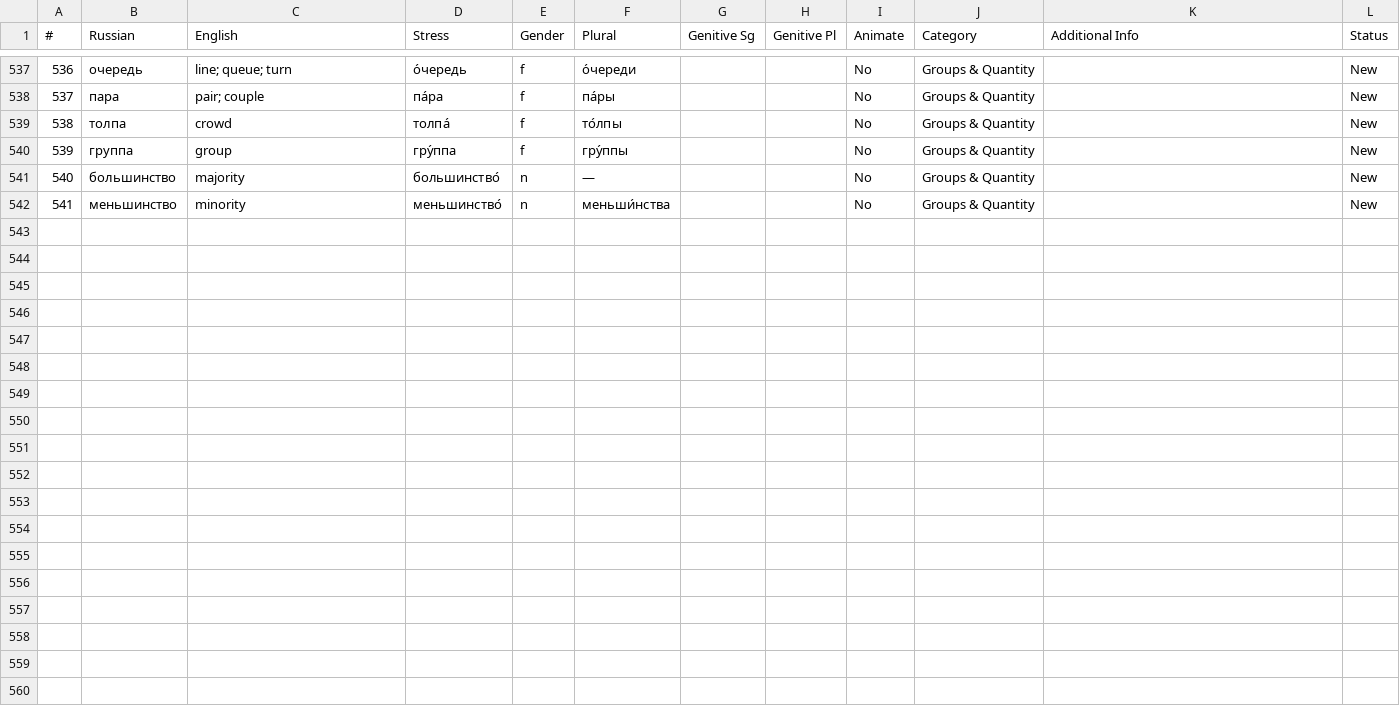
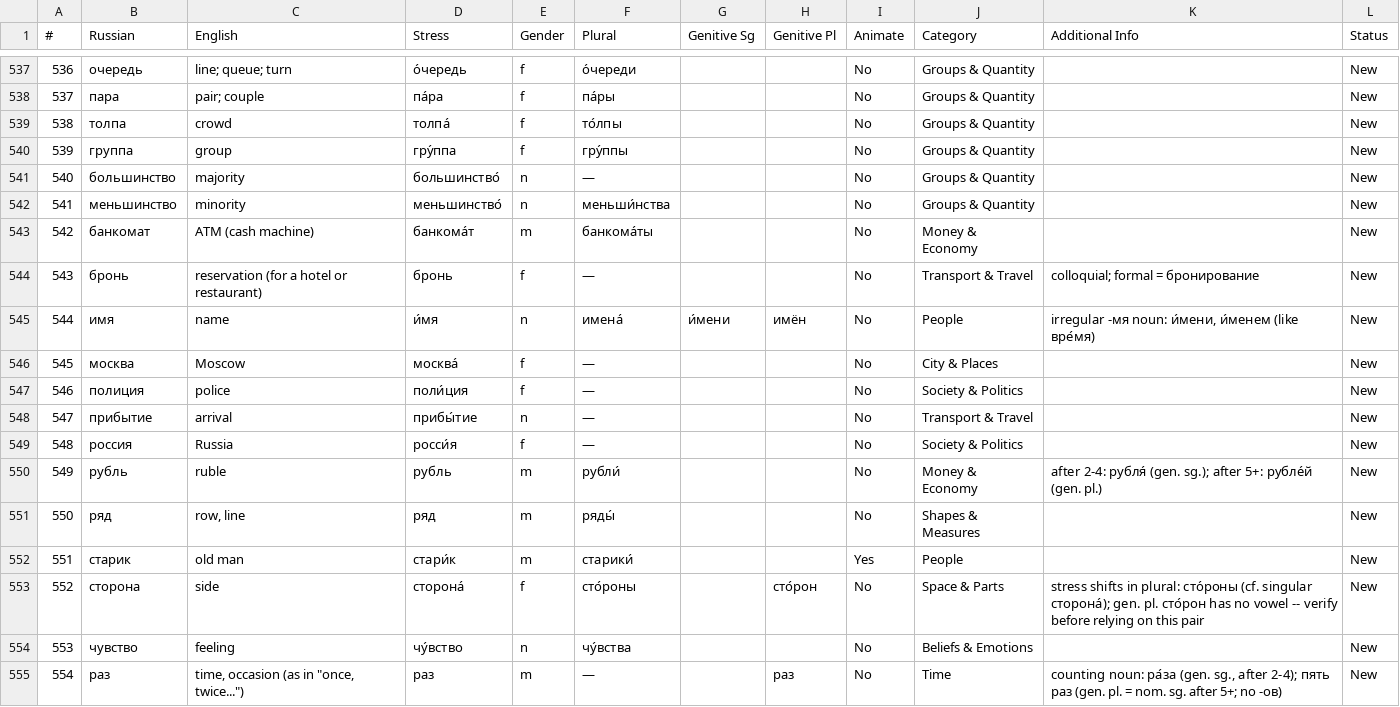
Before and after one commit to icarus612/daedalus-mono, a TSV file: libs/python/anki-tools/anki_tools/data/russian-vocabulary/nouns.tsv, drawn as a sheet; only a part is shown, gaps mark what is left out; the diff names each change by its address in the sheet, - before the commit and + after, or states it on an @@ line.

Commit message:
feat(anki-tools): add the 139 missing base words, plus Pronouns and Numerals
Merging the old decks 5 and 6 into Russian Phrases deleted 366 single-word
notes. An audit against the pre-deletion backup found 252 of the 344
distinct words were already covered by the Words decks, but 87 base words
were not: the source workbook contained no pronouns, numerals or
greetings.

Adds those as base words, with two new subdecks (e. Pronouns, f. Numerals)
and their own note types reusing the shared header, addTitle and audio
machinery. Numerals mirror the Japanese top-1000 deck's coverage and
foreground case governance, the fact that actually makes them hard.
Moves тысяча from Nouns to Numerals. Extends mutable_words_audio, which
hardcoded only the original four sheets.

```diff
--- a/libs/python/anki-tools/anki_tools/data/russian-vocabulary/nouns.tsv
+++ b/libs/python/anki-tools/anki_tools/data/russian-vocabulary/nouns.tsv
+row 543: 542 | банкомат | ATM (cash machine) | банкома́т | m | банкома́ты |  |  | No | Money & Economy |  | New
+row 544: 543 | бронь | reservation (for a hotel or restaurant) | бронь | f | — |  |  | No | Transport & Travel | colloquial; formal = бронирование | New
+row 545: 544 | имя | name | и́мя | n | имена́ | и́мени | имён | No | People | irregular -мя noun: и́мени, и́менем (like вре́мя) | New
+row 546: 545 | москва | Moscow | москва́ | f | — |  |  | No | City & Places |  | New
+row 547: 546 | полиция | police | поли́ция | f | — |  |  | No | Society & Politics |  | New
+row 548: 547 | прибытие | arrival | прибы́тие | n | — |  |  | No | Transport & Travel |  | New
+row 549: 548 | россия | Russia | росси́я | f | — |  |  | No | Society & Politics |  | New
+row 550: 549 | рубль | ruble | рубль | m | рубли́ |  |  | No | Money & Economy | after 2-4: рубля́ (gen. sg.); after 5+: рубле́й (gen. pl.) | New
+row 551: 550 | ряд | row, line | ряд | m | ряды́ |  |  | No | Shapes & Measures |  | New
+row 552: 551 | старик | old man | стари́к | m | старики́ |  |  | Yes | People |  | New
+row 553: 552 | сторона | side | сторона́ | f | сто́роны |  | сто́рон | No | Space & Parts | stress shifts in plural: сто́роны (cf. singular сторона́); gen. pl. сто́рон has no vowel -- verify before relying on this pair | New
+row 554: 553 | чувство | feeling | чу́вство | n | чу́вства |  |  | No | Beliefs & Emotions |  | New
+row 555: 554 | раз | time, occasion (as in "once, twice...") | раз | m | — |  | раз | No | Time | counting noun: ра́за (gen. sg., after 2-4); пять раз (gen. pl. = nom. sg. after 5+; no -ов) | New
```
Also changed, not shown: libs/python/anki-tools/anki_tools/data/russian-vocabulary/adjectives.tsv, 17 other files.
